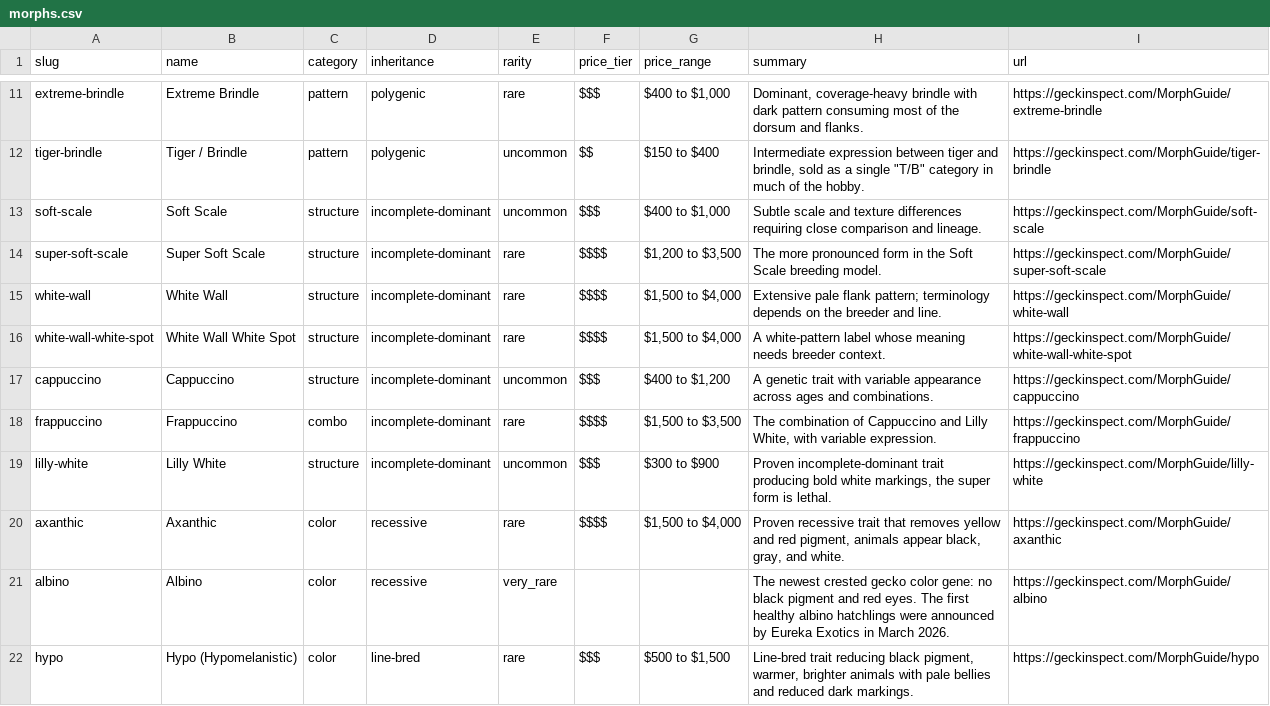
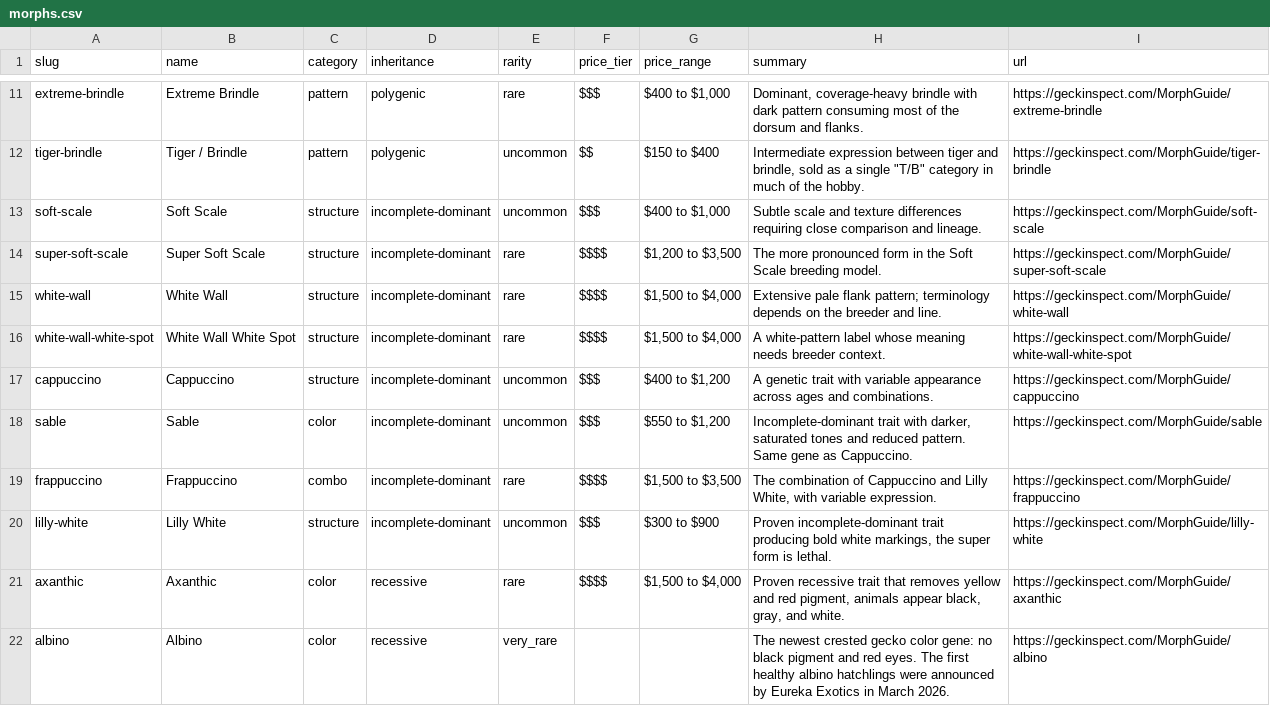
Before and after one commit to tennysonmilesperhour/geck-inspect, a CSV file: public/morphs.csv, drawn as a sheet; only a part is shown, gaps mark what is left out; the shorter side is filled out with more unchanged rows; the diff names each change by its address in the sheet, - before the commit and + after, or states it on an @@ line.

```diff
--- a/public/morphs.csv
+++ b/public/morphs.csv
+row 18: sable | Sable | color | incomplete-dominant | uncommon | $$$ | $550 to $1,200 | Incomplete-dominant trait with darker, saturated tones and reduced pattern. Same gene as Cappuccino. | https://geckinspect.com/MorphGuide/sable
```
Also changed, not shown: 14 other files.
